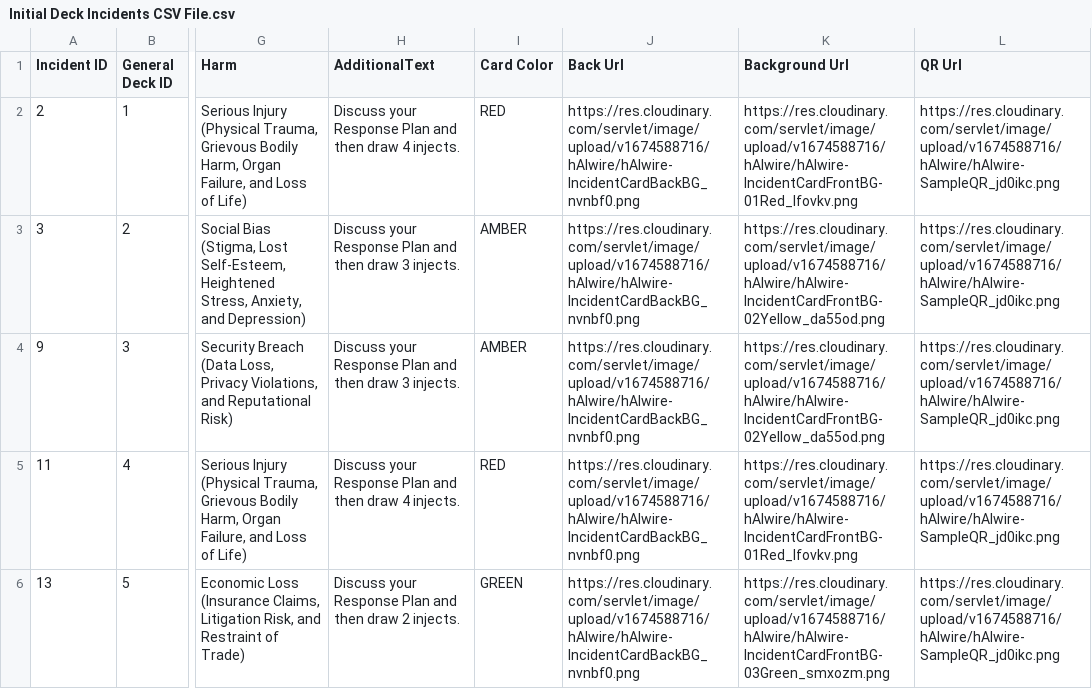
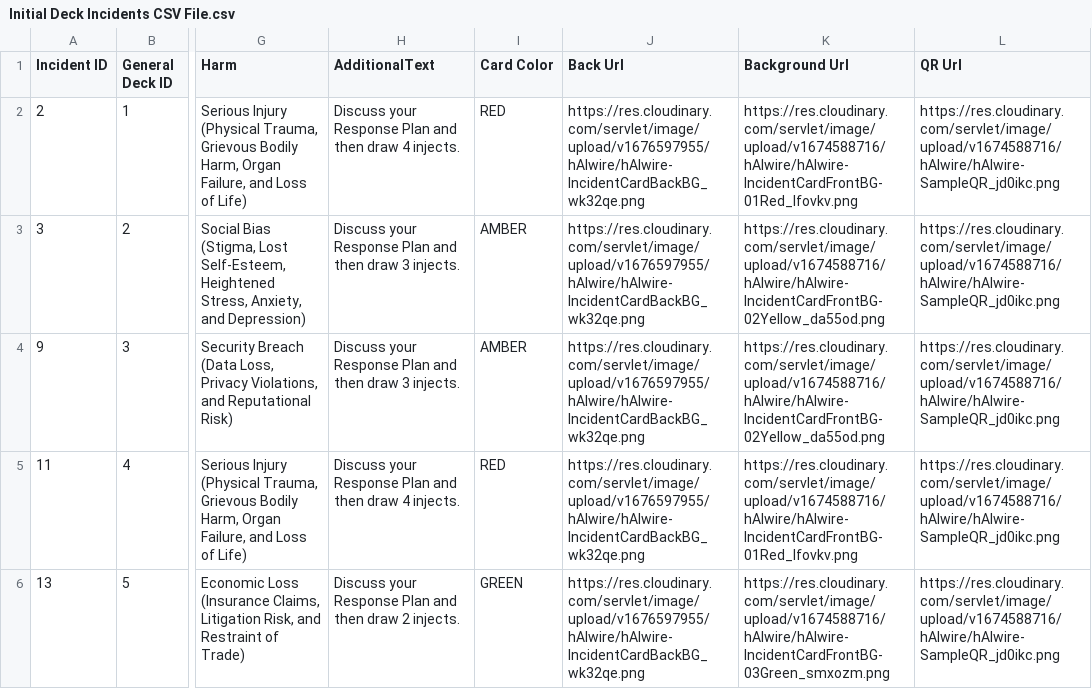
Before and after one commit to IQTLabs/hAIwire, a CSV file: decks/base/Initial Deck Incidents CSV File.csv, drawn as a sheet; only a part is shown, gaps mark what is left out; the diff covers the shown part only; the diff names each change by its address in the sheet, - before the commit and + after, or states it on an @@ line.

Commit message:
:flower_playing_cards: update Incident card versos

```diff
--- a/decks/base/Initial Deck Incidents CSV File.csv
+++ b/decks/base/Initial Deck Incidents CSV File.csv
-J2:J6 (Back Url): https://res.cloudinary.com/servlet/image/upload/v1674588716/hAIwire/hAIwire-IncidentCardBackBG_nvnbf0.png
+J2:J6 (Back Url): https://res.cloudinary.com/servlet/image/upload/v1676597955/hAIwire/hAIwire-IncidentCardBackBG_wk32qe.png
```
Also changed, not shown: 15 edited cells elsewhere in this file.
